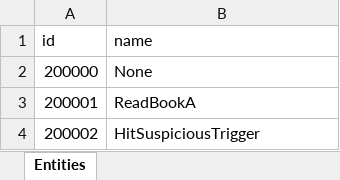
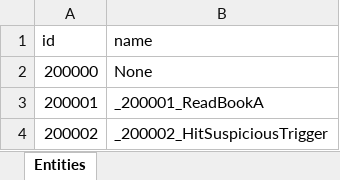
Before and after one commit to IrvineLee/HorrorGameA, an Excel workbook: Assets/Data/Excel/MasterKeyEvent.xlsx, sheet Entities, drawn as a sheet; values as stored, in another font and other column widths than the file's, no borders; the diff names each change by its address in the sheet, - before the commit and + after, or states it on an @@ line.

```diff
--- a/Assets/Data/Excel/MasterKeyEvent.xlsx (sheet Entities)
+++ b/Assets/Data/Excel/MasterKeyEvent.xlsx (sheet Entities)
-B3 (name): ReadBookA
+B3 (name): _200001_ReadBookA
-B4 (name): HitSuspiciousTrigger
+B4 (name): _200002_HitSuspiciousTrigger
```
Also changed, not shown: Assets/Data/Excel/MasterLocalization.xlsx, Assets/Data/Excel/MasterQuest.xlsx, 35 other files.
